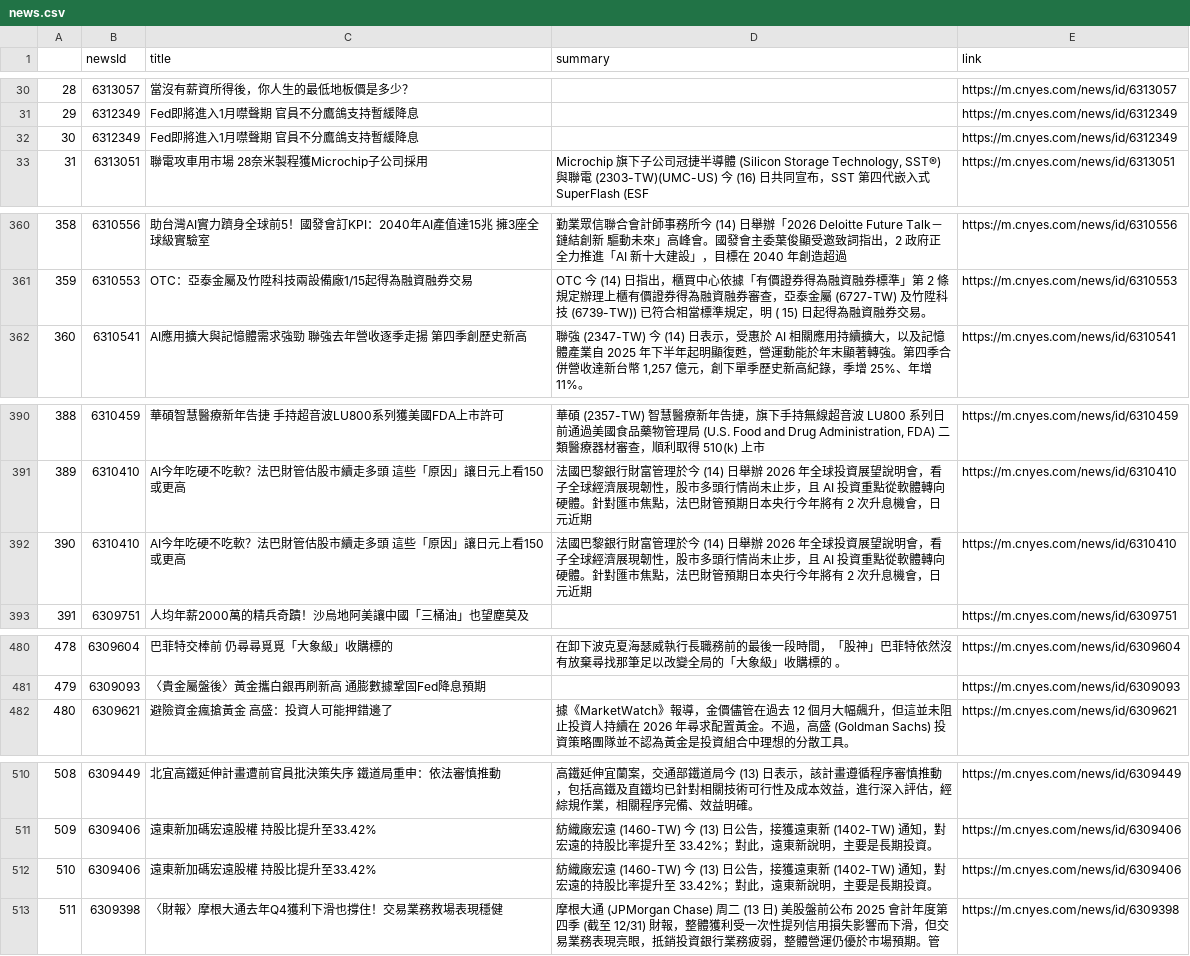
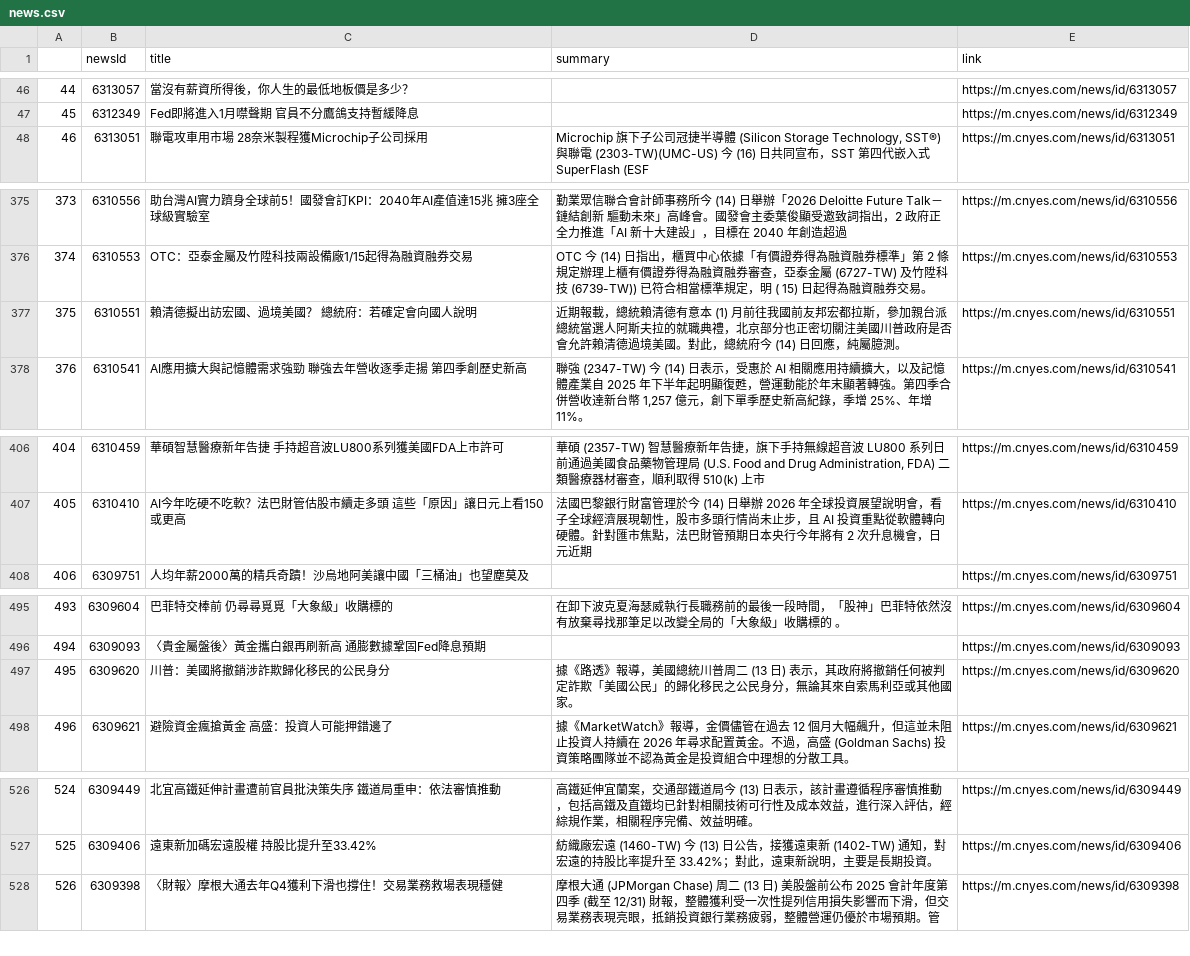
Before and after one commit to sonia9453/test_github_actions, a CSV file: news.csv, drawn as a sheet; only a part is shown, gaps mark what is left out; removed rows and columns are numbered as before the commit, all else as after; the diff covers the shown part only; the diff names each change by its address in the sheet, - before the commit and + after, or states it on an @@ line.

```diff
--- a/news.csv
+++ b/news.csv
@@ column A renumbered from row 18 down @@
-row 32: 30 | 6312349 | Fed即將進入1月噤聲期 官員不分鷹鴿支持暫緩降息 |  | https://m.cnyes.com/news/id/6312349
+row 377: 375 | 6310551 | 賴清德擬出訪宏國、過境美國？ 總統府：若確定會向國人說明 | 近期報載，總統賴清德有意本 (1) 月前往我國前友邦宏都拉斯，參加親台派總統當選人阿斯夫拉的就職典禮，北京部分也正密切關注美國川普政府是否會允許賴清德過境美國。對此，總統府今 (14) 日回應，純屬臆測。 | https://m.cnyes.com/news/id/6310551
-row 392: 390 | 6310410 | AI今年吃硬不吃軟？法巴財管估股市續走多頭 這些「原因」讓日元上看150或更高 | 法國巴黎銀行財富管理於今 (14) 日舉辦 2026 年全球投資展望說明會，看子全球經濟展現韌性，股市多頭行情尚未止步，且 AI 投資重點從軟體轉向硬體。針對匯市焦點，法巴財管預期日本央行今年將有 2 次升息機會，日元近期 | https://m.cnyes.com/news/id/6310410
+row 497: 495 | 6309620 | 川普：美國將撤銷涉詐欺歸化移民的公民身分 | 據《路透》報導，美國總統川普周二 (13 日) 表示，其政府將撤銷任何被判定詐欺「美國公民」的歸化移民之公民身分，無論其來自索馬利亞或其他國家。 | https://m.cnyes.com/news/id/6309620
-row 512: 510 | 6309406 | 遠東新加碼宏遠股權 持股比提升至33.42% | 紡織廠宏遠 (1460-TW) 今 (13) 日公告，接獲遠東新 (1402-TW) 通知，對宏遠的持股比率提升至 33.42%；對此，遠東新說明，主要是長期投資。 | https://m.cnyes.com/news/id/6309406
```
Also changed, not shown: 17 added rows and 1 removed row elsewhere in this file.
